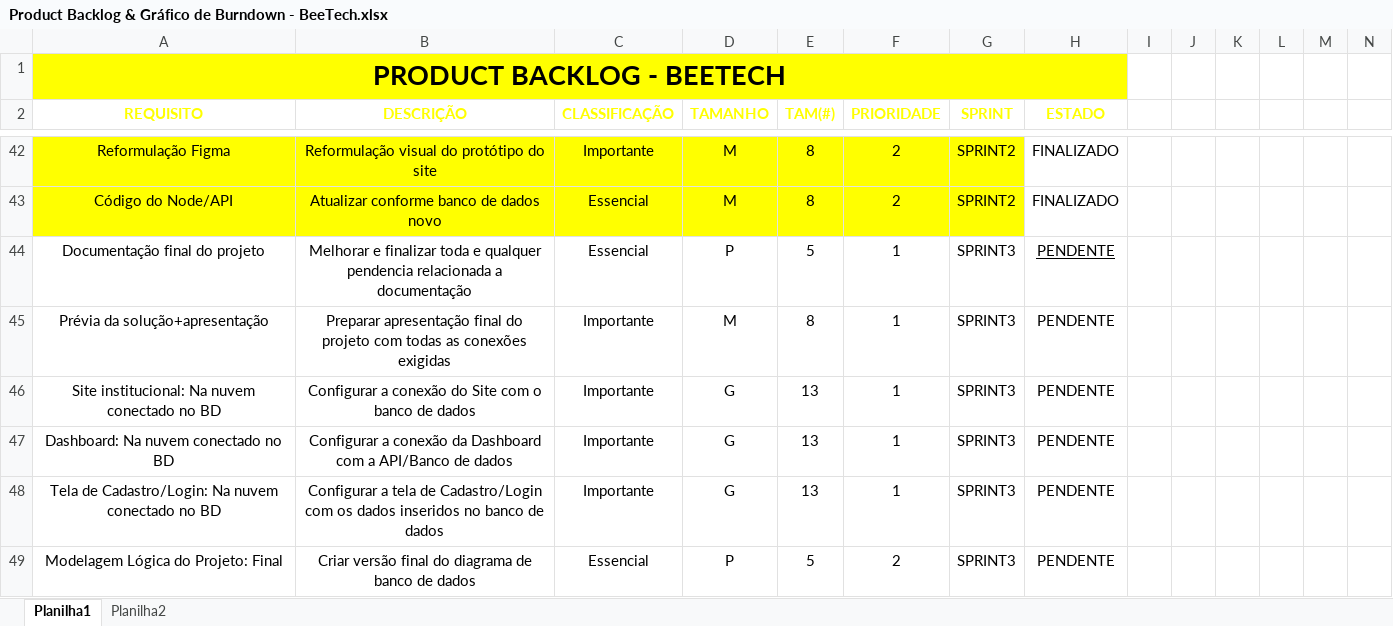
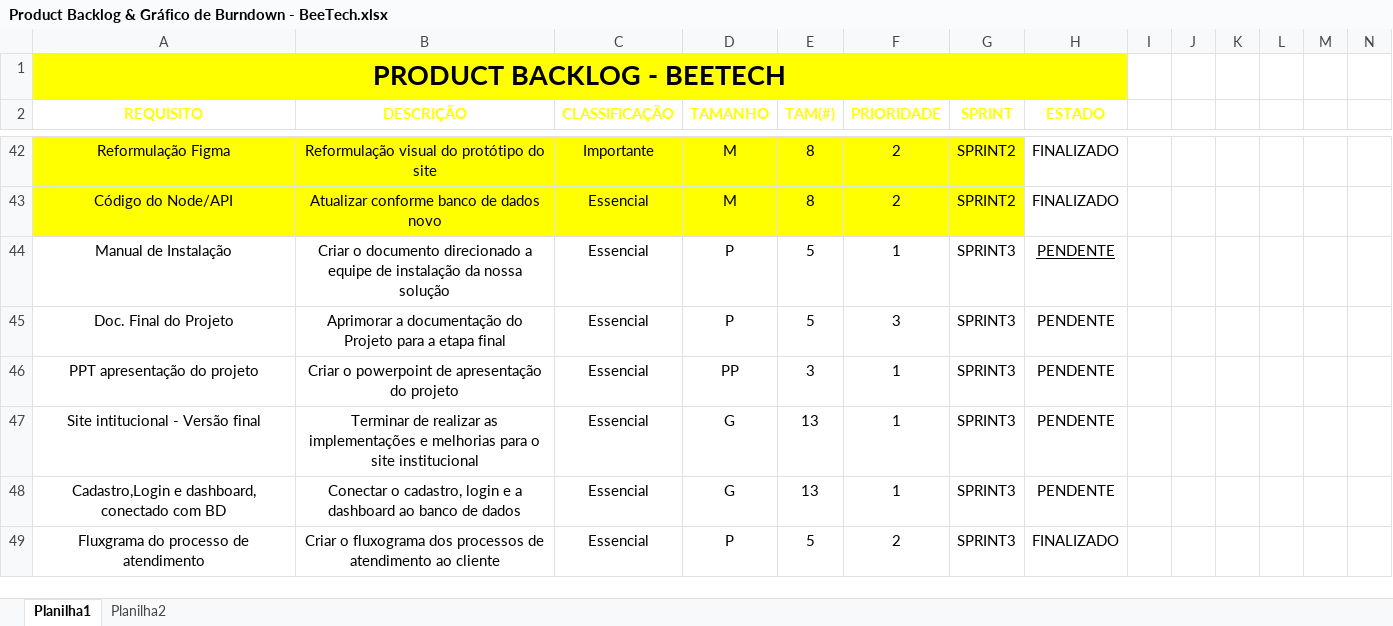
Before and after one commit to Beetech-SPtech/Sprint_3, an Excel workbook: Tecnologia da Informação/Product Backlog & Gráfico de Burndown - BeeTech.xlsx, sheet Planilha1, drawn as a sheet; only a part is shown, gaps mark what is left out; values as stored, in another font and other column widths than the file's, no borders; charts and pictures and conditional formats and table styles not drawn; removed rows and columns are numbered as before the commit, all else as after; rows hold the shown columns only; the diff covers the shown part only; the diff names each change by its address in the sheet, - before the commit and + after, or states it on an @@ line.

```diff
--- a/Tecnologia da Informação/Product Backlog & Gráfico de Burndown - BeeTech.xlsx (sheet Planilha1)
+++ b/Tecnologia da Informação/Product Backlog & Gráfico de Burndown - BeeTech.xlsx (sheet Planilha1)
-A44 (REQUISITO): Documentação final do projeto
+A44 (REQUISITO): Manual de Instalação
-B44 (DESCRIÇÃO): Melhorar e finalizar toda e qualquer pendencia relacionada a documentação
+B44 (DESCRIÇÃO): Criar o documento direcionado a equipe de instalação da nossa solução
-row 45: Prévia da solução+apresentação | Preparar apresentação final do projeto com todas as conexões exigidas | Importante | M | 8 | 1 | SPRINT3 | PENDENTE
+row 45: Doc. Final do Projeto | Aprimorar a documentação do Projeto para a etapa final | Essencial | P | 5 | 3 | SPRINT3 | PENDENTE
+row 46: PPT apresentação do projeto | Criar o powerpoint de apresentação do projeto | Essencial | PP | 3 | 1 | SPRINT3 | PENDENTE
-A47 (REQUISITO): Site institucional: Na nuvem conectado no BD
+A47 (REQUISITO): Site intitucional - Versão final
-B47 (DESCRIÇÃO): Configurar a conexão do Site com o banco de dados
+B47 (DESCRIÇÃO): Terminar de realizar as implementações e melhorias para o site institucional
-C47 (CLASSIFICAÇÃO): Importante
+C47 (CLASSIFICAÇÃO): Essencial
-row 47: Dashboard: Na nuvem conectado no BD | Configurar a conexão da Dashboard com a API/Banco de dados | Importante | G | 13 | 1 | SPRINT3 | PENDENTE
-A48 (REQUISITO): Tela de Cadastro/Login: Na nuvem conectado no BD
+A48 (REQUISITO): Cadastro,Login e dashboard, conectado com BD
-B48 (DESCRIÇÃO): Configurar a tela de Cadastro/Login com os dados inseridos no banco de…
+B48 (DESCRIÇÃO): Conectar o cadastro, login e a dashboard ao banco de…
-C48 (CLASSIFICAÇÃO): Importante
+C48 (CLASSIFICAÇÃO): Essencial
-A49 (REQUISITO): Modelagem Lógica do Projeto: Final
+A49 (REQUISITO): Fluxgrama do processo de atendimento
-B49 (DESCRIÇÃO): Criar versão final do diagrama de banco de dados
+B49 (DESCRIÇÃO): Criar o fluxograma dos processos de atendimento ao cliente
-H49 (ESTADO): PENDENTE
+H49 (ESTADO): FINALIZADO
```
Also changed, not shown: 5 added rows, 1 removed row and 9 edited cells elsewhere in this sheet, formulas that keep their value, 27 other files.
